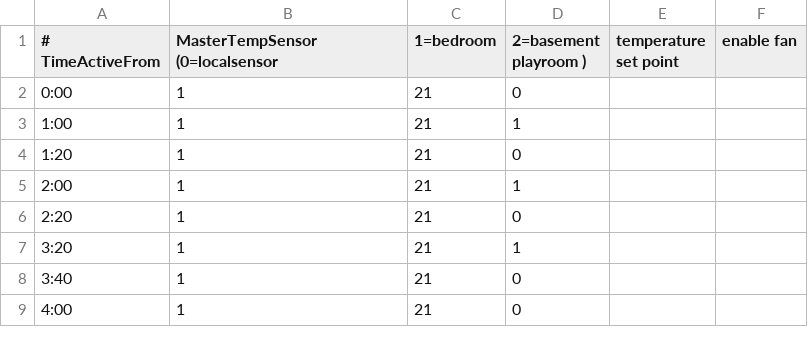
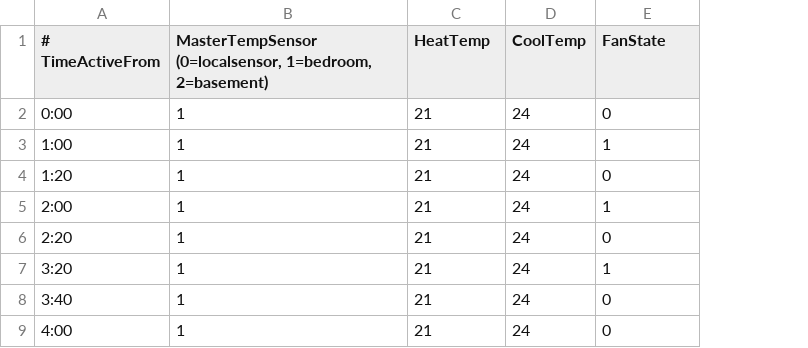
Before and after one commit to rhasbury/Thermproject, a CSV file: python/Programs/Friday.csv, drawn as a sheet; only a part is shown; removed rows and columns are numbered as before the commit, all else as after; the diff names each change by its address in the sheet, - before the commit and + after, or states it on an @@ line.

```diff
--- a/python/Programs/Friday.csv
+++ b/python/Programs/Friday.csv
+column D (CoolTemp), rows 2-9: all 24
-column E (temperature set point), empty
-column F (enable fan), empty
-B1: MasterTempSensor (0=localsensor
+B1: MasterTempSensor (0=localsensor, 1=bedroom, 2=basement)
-C1: 1=bedroom
+C1: HeatTemp
-E1: 2=basement playroom )
+E1: FanState
```
Also changed, not shown: python/Programs/Monday.csv, python/Programs/Saturday.csv, 5 other files.
